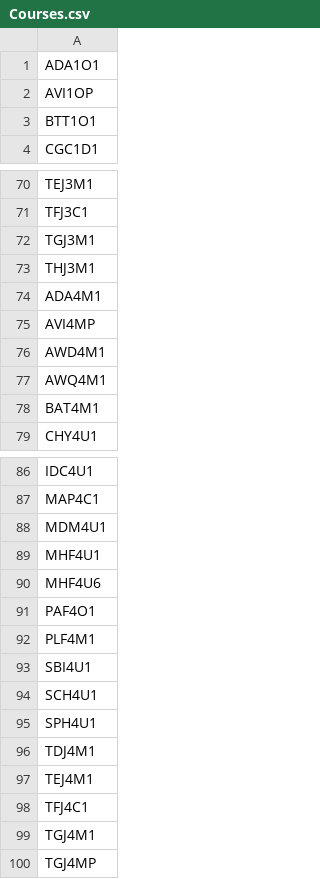
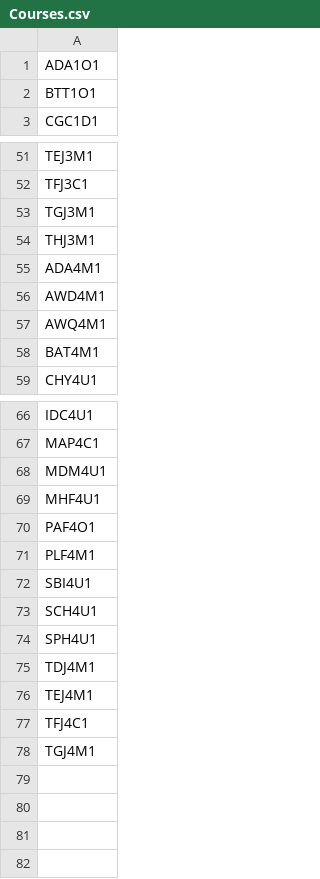
Before and after one commit to OE10x2/Scheduler, a CSV file: Courses.csv, drawn as a sheet; only a part is shown, gaps mark what is left out; removed rows and columns are numbered as before the commit, all else as after; the diff covers the shown part only; the diff names each change by its address in the sheet, - before the commit and + after, or states it on an @@ line.

```diff
--- a/Courses.csv
+++ b/Courses.csv
-row 2: AVI1OP
-row 75: AVI4MP
-row 90: MHF4U6
-row 100: TGJ4MP
```
Also changed, not shown: 18 removed rows, 3 moved rows and 2 edited cells elsewhere in this file, StudentName.csv, 3 other files.
